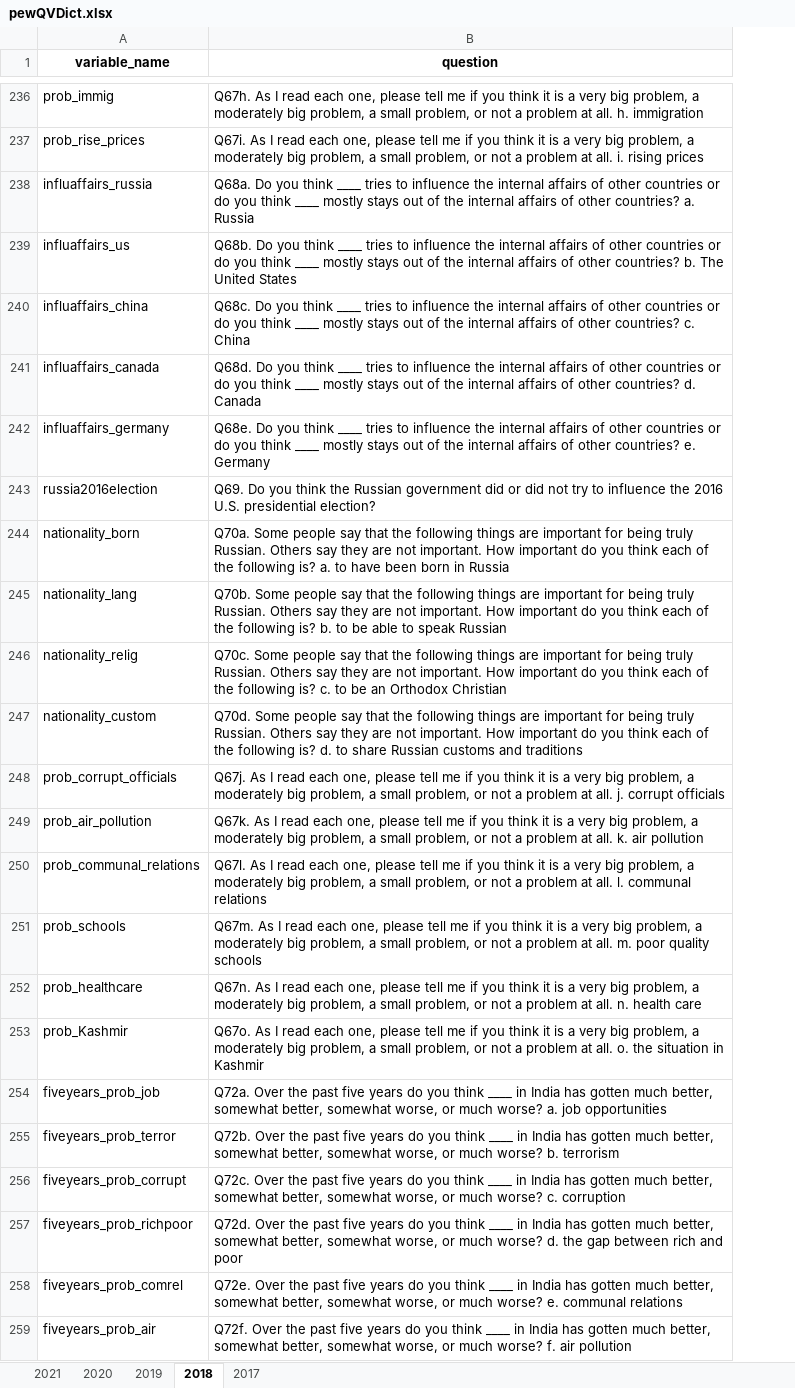
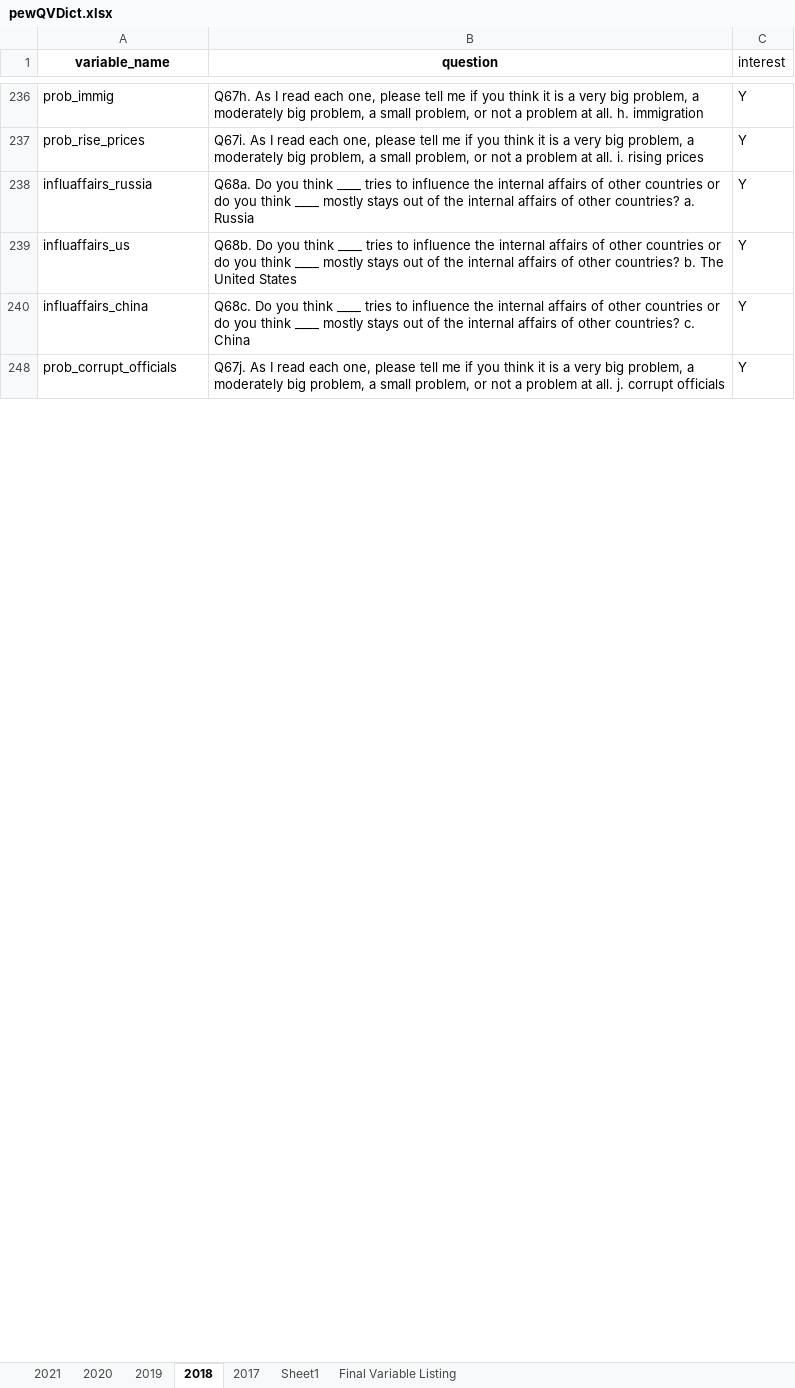
Before and after one commit to LAS-NCSU/bridash, an Excel workbook: data_processing/pew/pewQVDict.xlsx, sheet 2018, drawn as a sheet; only a part is shown, gaps mark what is left out; values as stored, in another font and other column widths than the file's, no borders; conditional formats not drawn; removed rows and columns are numbered as before the commit, all else as after; the diff covers the shown part only; the diff names each change by its address in the sheet, - before the commit and + after, or states it on an @@ line.

```diff
--- a/data_processing/pew/pewQVDict.xlsx (sheet 2018)
+++ b/data_processing/pew/pewQVDict.xlsx (sheet 2018)
+sheet tab: Sheet1
+sheet tab: Final Variable Listing
+column C (interest), rows 236-248: all Y
@@ row 241 hidden: influaffairs_canada | Q68d. Do you think ____ tries to influence the internal affairs of other countries or do you think ____ mostly stays out of the internal affairs of other countries? d. Canada @@
@@ row 242 hidden: influaffairs_germany | Q68e. Do you think ____ tries to influence the internal affairs of other countries or do you think ____ mostly stays out of the internal affairs of other countries? e. Germany @@
@@ row 243 hidden: russia2016election | Q69. Do you think the Russian government did or did not try to influence the 2016 U.S. presidential election? @@
@@ row 244 hidden: nationality_born | Q70a. Some people say that the following things are important for being truly Russian. Others say they are not important. How important do you think each of the following is? a. to have been born in Russia @@
@@ row 245 hidden: nationality_lang | Q70b. Some people say that the following things are important for being truly Russian. Others say they are not important. How important do you think each of the following is? b. to be able to speak Russian @@
@@ row 246 hidden: nationality_relig | Q70c. Some people say that the following things are important for being truly Russian. Others say they are not important. How important do you think each of the following is? c. to be an Orthodox Christian @@
@@ row 247 hidden: nationality_custom | Q70d. Some people say that the following things are important for being truly Russian. Others say they are not important. How important do you think each of the following is? d. to share Russian customs and traditions @@
@@ row 249 hidden: prob_air_pollution | Q67k. As I read each one, please tell me if you think it is a very big problem, a moderately big problem, a small problem, or not a problem at all. k. air pollution @@
@@ row 250 hidden: prob_communal_relations | Q67l. As I read each one, please tell me if you think it is a very big problem, a moderately big problem, a small problem, or not a problem at all. l. communal relations @@
@@ row 251 hidden: prob_schools | Q67m. As I read each one, please tell me if you think it is a very big problem, a moderately big problem, a small problem, or not a problem at all. m. poor quality schools @@
@@ row 252 hidden: prob_healthcare | Q67n. As I read each one, please tell me if you think it is a very big problem, a moderately big problem, a small problem, or not a problem at all. n. health care @@
@@ row 253 hidden: prob_Kashmir | Q67o. As I read each one, please tell me if you think it is a very big problem, a moderately big problem, a small problem, or not a problem at all. o. the situation in Kashmir @@
@@ row 254 hidden: fiveyears_prob_job | Q72a. Over the past five years do you think ____ in India has gotten much better, somewhat better, somewhat worse, or much worse? a. job opportunities @@
@@ row 255 hidden: fiveyears_prob_terror | Q72b. Over the past five years do you think ____ in India has gotten much better, somewhat better, somewhat worse, or much worse? b. terrorism @@
@@ row 256 hidden: fiveyears_prob_corrupt | Q72c. Over the past five years do you think ____ in India has gotten much better, somewhat better, somewhat worse, or much worse? c. corruption @@
@@ row 257 hidden: fiveyears_prob_richpoor | Q72d. Over the past five years do you think ____ in India has gotten much better, somewhat better, somewhat worse, or much worse? d. the gap between rich and poor @@
@@ row 258 hidden: fiveyears_prob_comrel | Q72e. Over the past five years do you think ____ in India has gotten much better, somewhat better, somewhat worse, or much worse? e. communal relations @@
@@ row 259 hidden: fiveyears_prob_air | Q72f. Over the past five years do you think ____ in India has gotten much better, somewhat better, somewhat worse, or much worse? f. air pollution @@
```
Also changed, not shown: 493 hidden or unhidden rows elsewhere in this sheet, sheet 2019, sheet 2021, sheet 2020, sheet 2017, 2 other files.
